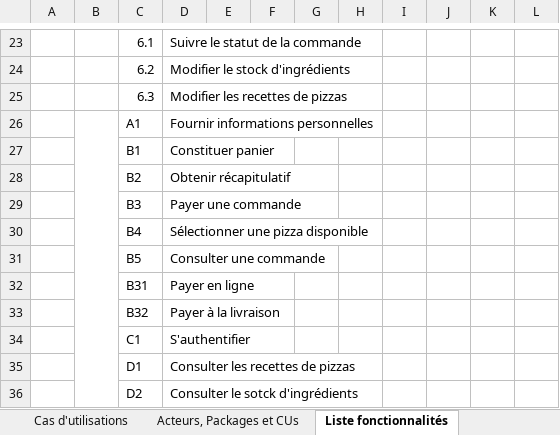
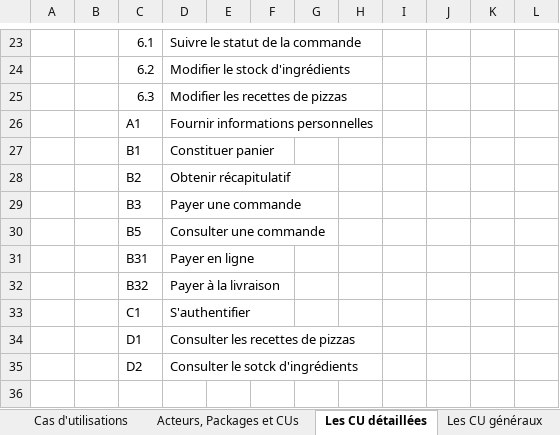
Before and after one commit to StephenAOGOLO/P4_Analysez_les_besoins, an Excel workbook: resume_cas_utilisations.xlsx, sheet Les CU détaillées, drawn as a sheet; only a part is shown, gaps mark what is left out; values as stored, in another font and other column widths than the file's, no cell formats; charts and pictures not drawn; removed rows and columns are numbered as before the commit, all else as after; the diff names each change by its address in the sheet, - before the commit and + after, or states it on an @@ line.

```diff
--- a/resume_cas_utilisations.xlsx (sheet Les CU détaillées)
+++ b/resume_cas_utilisations.xlsx (sheet Les CU détaillées)
-sheet tab: Liste fonctionnalités
+sheet tab: Les CU détaillées
+sheet tab: Les CU généraux
-B26:B36 merged
-row 30:  |  | B4 | Sélectionner une pizza disponible
```
Also changed, not shown: cell formats, charts or pictures, 4 other files.
